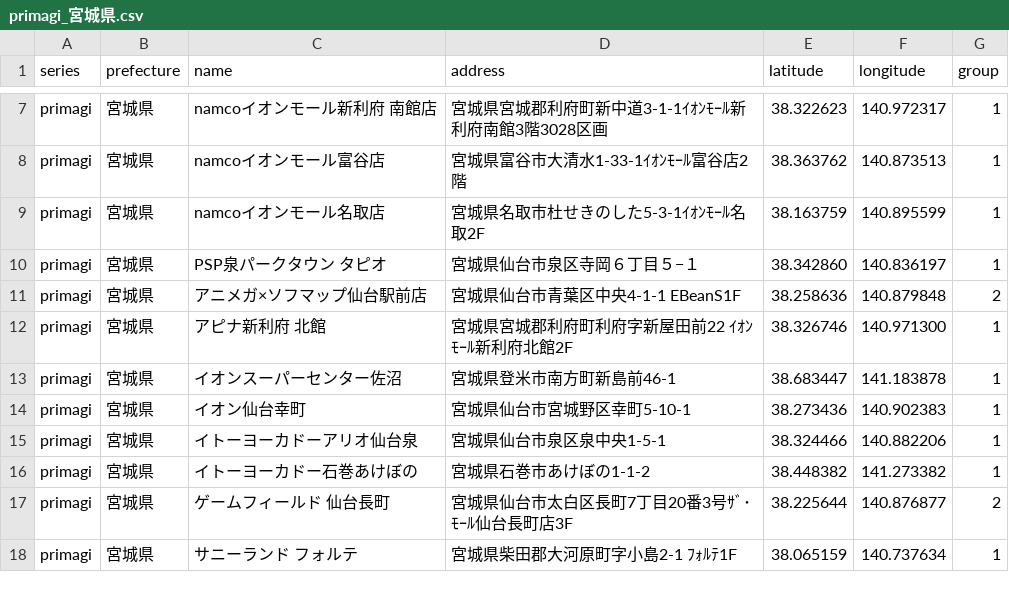
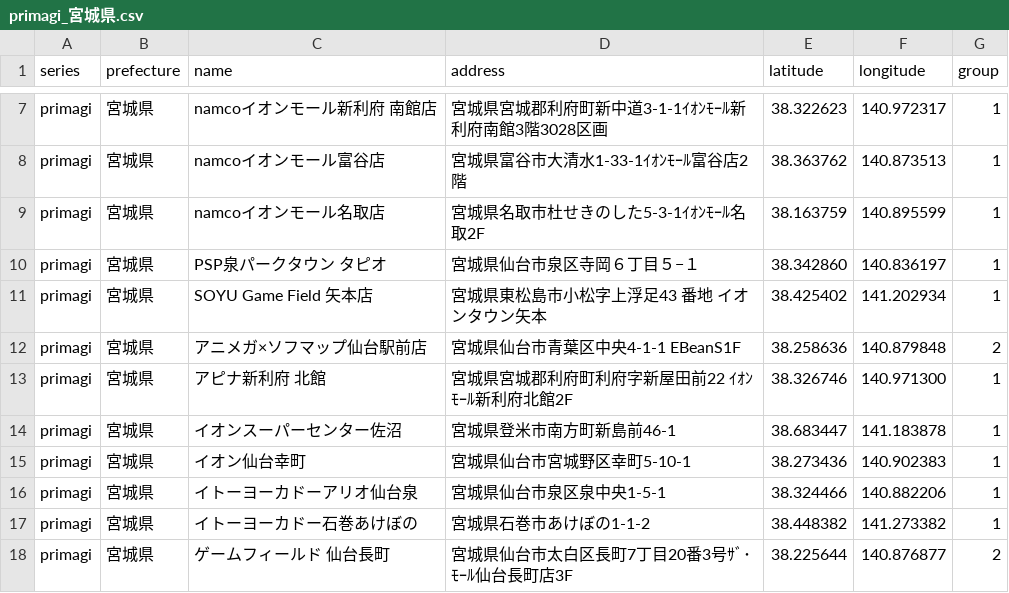
Before and after one commit to prickathon/prismdb, a CSV file: _data/shop/primagi_宮城県.csv, drawn as a sheet; only a part is shown, gaps mark what is left out; the shorter side is filled out with more unchanged rows.

Commit message:
[create-pull-request] automated change

```diff
--- a/_data/shop/primagi_宮城県.csv
+++ b/_data/shop/primagi_宮城県.csv
@@ -10,2 +10,3 @@ primagi,宮城県,namcoイオンモール名取店,宮城県名取市杜せき
 primagi,宮城県,PSP泉パークタウン タピオ,宮城県仙台市泉区寺岡６丁目５−１,38.342860,140.836197,1
+primagi,宮城県,SOYU Game Field 矢本店,宮城県東松島市小松字上浮足43 番地 イオンタウン矢本,38.425402,141.202934,1
 primagi,宮城県,アニメガ×ソフマップ仙台駅前店,宮城県仙台市青葉区中央4-1-1 EBeanS1F,38.258636,140.879848,2
```
